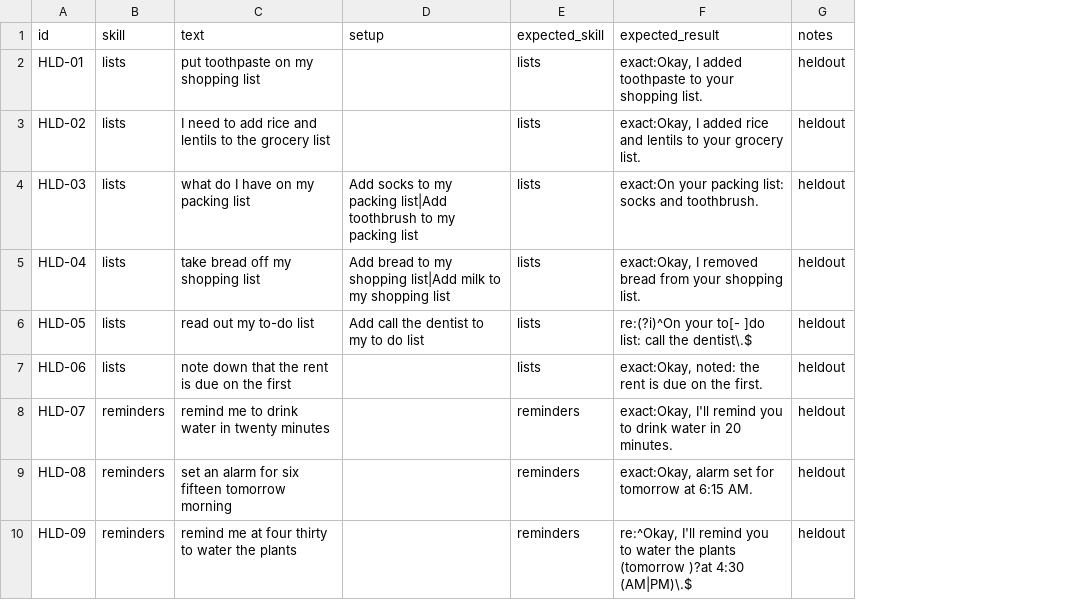
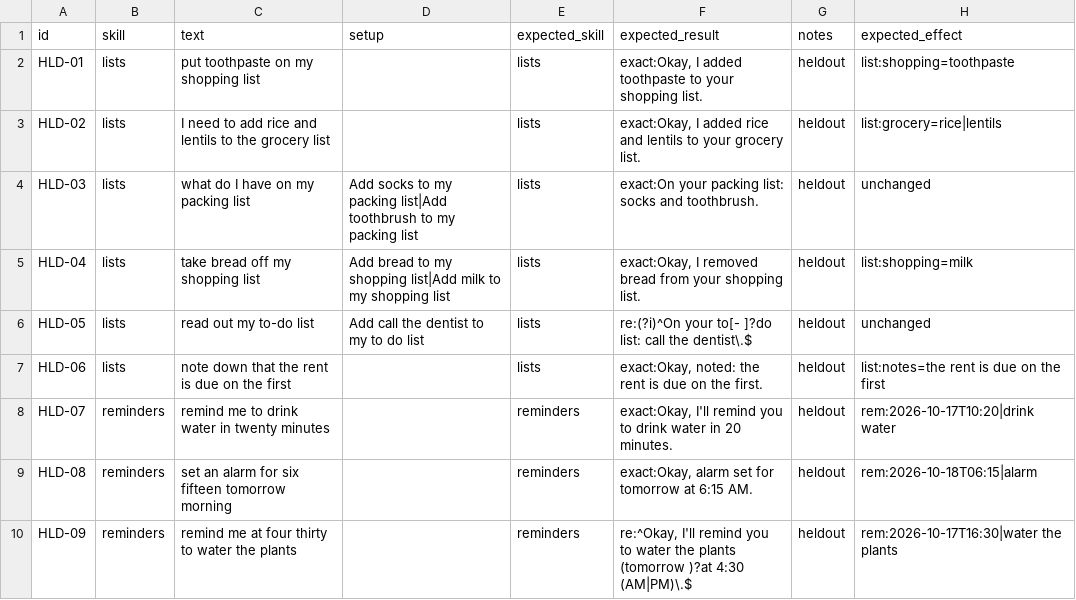
Before and after one commit to Aditya0764/friday-assistant, a CSV file: evals/heldout_30.csv, drawn as a sheet; only a part is shown; the diff names each change by its address in the sheet, - before the commit and + after, or states it on an @@ line.

```diff
--- a/evals/heldout_30.csv
+++ b/evals/heldout_30.csv
+column H (expected_effect), rows 2-10: list:shopping=toothpaste | list:grocery=rice|lentils | unchanged | list:shopping=milk | unchanged | list:notes=the rent is due on the first | rem:2026-10-17T10:20|drink water | rem:2026-10-18T06:15|alarm | rem:2026-10-17T16:30|water the plants
-F6 (expected_result): …your to[- ]do list: call…
+F6 (expected_result): …your to[- ]?do list: call…
```
Also changed, not shown: 2 other files.
